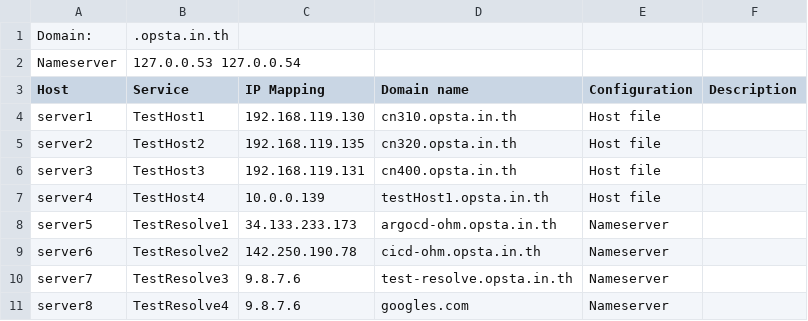
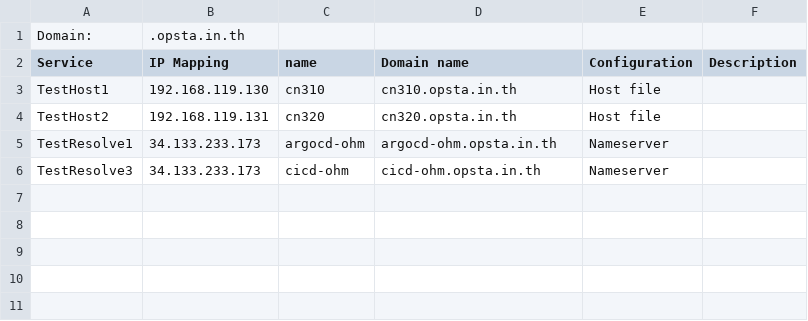
Before and after one commit to Viphava280444/dns_resolution, a CSV file: sample_dns_data1.csv, drawn as a sheet; removed rows and columns are numbered as before the commit, all else as after; the diff names each change by its address in the sheet, - before the commit and + after, or states it on an @@ line.

```diff
--- a/sample_dns_data1.csv
+++ b/sample_dns_data1.csv
-column A (Host), rows 4-5: server1 | server2; row 8: server5; row 10: server7
+column C (name), rows 3-6: cn310 | cn320 | argocd-ohm | cicd-ohm
-row 1: Domain: | .opsta.in.th
-row 2: Nameserver | 127.0.0.53 127.0.0.54
+row 1: Domain: | .opsta.in.th
-B4 (IP Mapping): 192.168.119.135
+B4 (IP Mapping): 192.168.119.131
-row 6: server3 | TestHost3 | 192.168.119.131 | cn400.opsta.in.th | Host file
-row 7: server4 | TestHost4 | 10.0.0.139 | testHost1.opsta.in.th | Host file
-row 9: server6 | TestResolve2 | 142.250.190.78 | cicd-ohm.opsta.in.th | Nameserver
-B6 (IP Mapping): 9.8.7.6
+B6 (IP Mapping): 34.133.233.173
-D6 (Domain name): test-resolve.opsta.in.th
+D6 (Domain name): cicd-ohm.opsta.in.th
-row 11: server8 | TestResolve4 | 9.8.7.6 | googles.com | Nameserver
```
Also changed, not shown: 44 other files.
